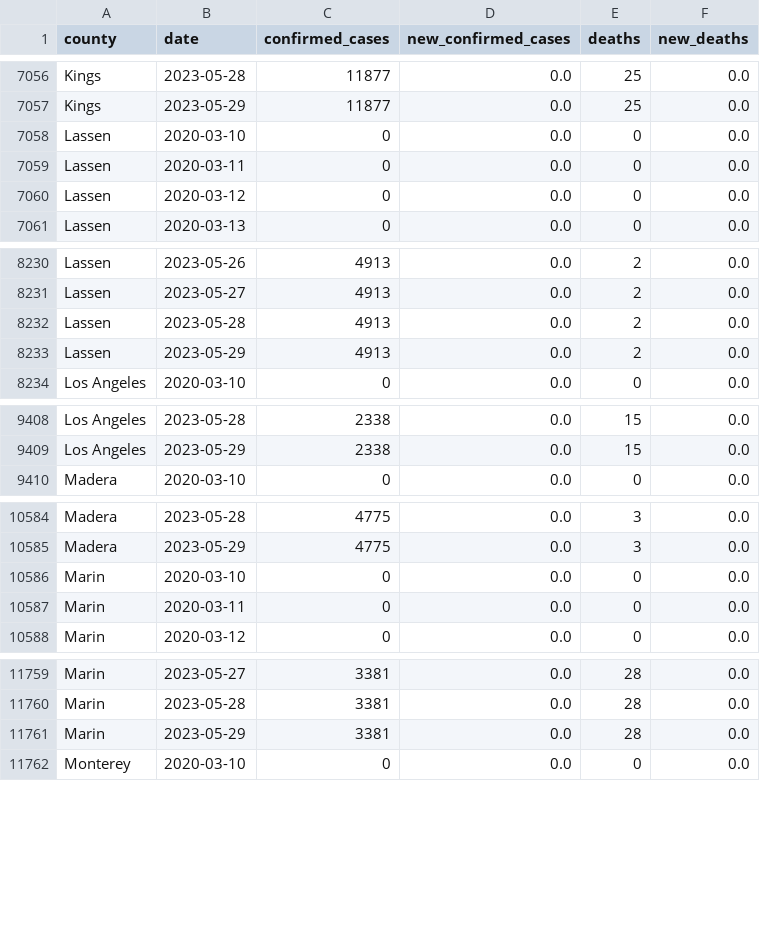
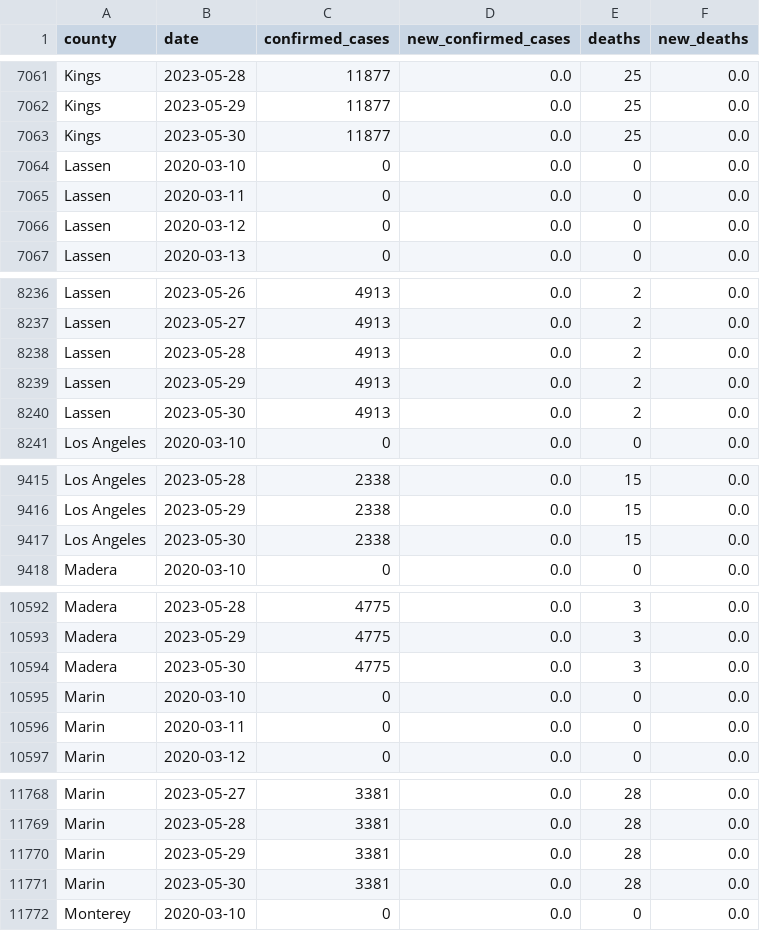
Before and after one commit to epibiostat/health-atlas-scrapers, a CSV file: prison-cases/data/covid-prison-data-by-county.csv, drawn as a sheet; only a part is shown, gaps mark what is left out; the diff covers the shown part only.

```diff
--- a/prison-cases/data/covid-prison-data-by-county.csv
+++ b/prison-cases/data/covid-prison-data-by-county.csv
@@ -7057,2 +7062,3 @@ Kings,2023-05-28,11877,0.0,25,0.0
 Kings,2023-05-29,11877,0.0,25,0.0
+Kings,2023-05-30,11877,0.0,25,0.0
 Lassen,2020-03-10,0,0.0,0,0.0
@@ -8233,2 +8239,3 @@ Lassen,2023-05-28,4913,0.0,2,0.0
 Lassen,2023-05-29,4913,0.0,2,0.0
+Lassen,2023-05-30,4913,0.0,2,0.0
 Los Angeles,2020-03-10,0,0.0,0,0.0
@@ -9409,2 +9416,3 @@ Los Angeles,2023-05-28,2338,0.0,15,0.0
 Los Angeles,2023-05-29,2338,0.0,15,0.0
+Los Angeles,2023-05-30,2338,0.0,15,0.0
 Madera,2020-03-10,0,0.0,0,0.0
@@ -10585,2 +10593,3 @@ Madera,2023-05-28,4775,0.0,3,0.0
 Madera,2023-05-29,4775,0.0,3,0.0
+Madera,2023-05-30,4775,0.0,3,0.0
 Marin,2020-03-10,0,0.0,0,0.0
@@ -11761,2 +11770,3 @@ Marin,2023-05-28,3381,0.0,28,0.0
 Marin,2023-05-29,3381,0.0,28,0.0
+Marin,2023-05-30,3381,0.0,28,0.0
 Monterey,2020-03-10,0,0.0,0,0.0
```
Also changed, not shown: 14 added rows elsewhere in this file.
